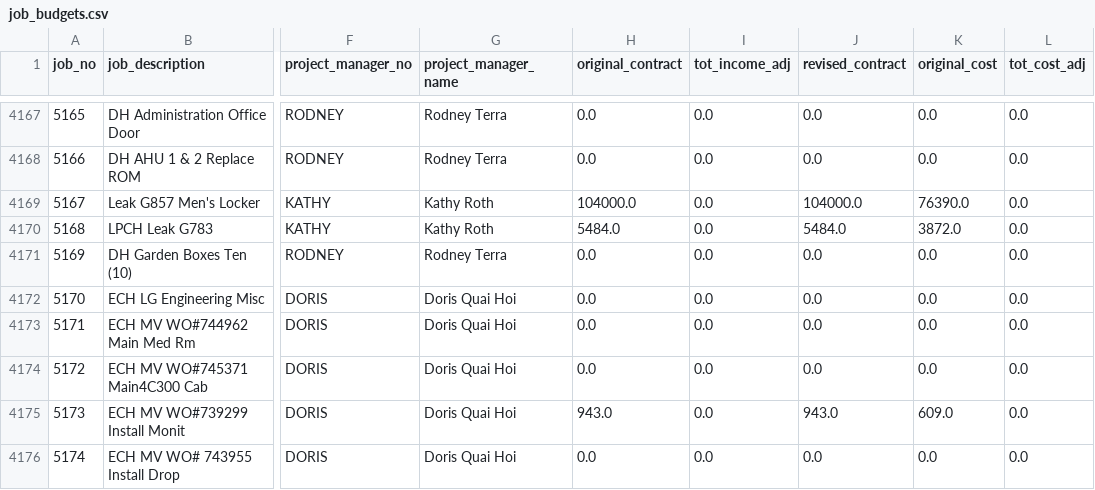
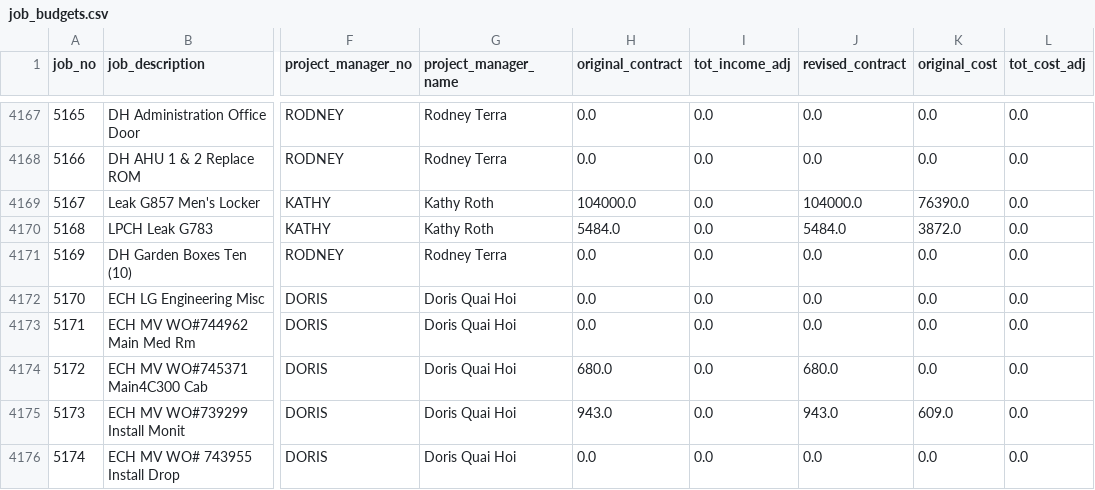
Before and after one commit to josh987123/ftg-foundation-data, a CSV file: data/job_budgets.csv, drawn as a sheet; only a part is shown, gaps mark what is left out; the diff names each change by its address in the sheet, - before the commit and + after, or states it on an @@ line.

```diff
--- a/data/job_budgets.csv
+++ b/data/job_budgets.csv
-H4174 (original_contract): 0.0
+H4174 (original_contract): 680.0
-J4174 (revised_contract): 0.0
+J4174 (revised_contract): 680.0
```
Also changed, not shown: data/gl_history_all.csv, data/job_billed_revenue.csv, 9 other files.
